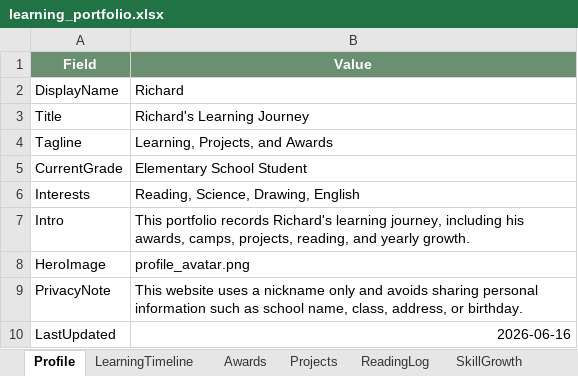
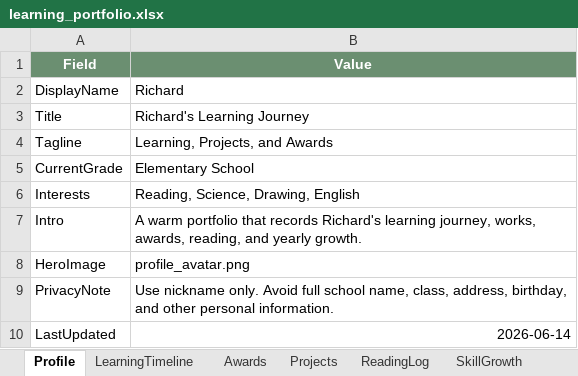
Before and after one commit to even182/richard-personal-hub, an Excel workbook: data/learning_portfolio.xlsx, sheet Profile, drawn as a sheet; values as stored, in another font and other column widths than the file's, no borders; table styles not drawn; the diff names each change by its address in the sheet, - before the commit and + after, or states it on an @@ line.

```diff
--- a/data/learning_portfolio.xlsx (sheet Profile)
+++ b/data/learning_portfolio.xlsx (sheet Profile)
-B5 (Value): Elementary School Student
+B5 (Value): Elementary School
-B7 (Value): This portfolio records Richard's learning journey, including his awards, camps, projects, reading, and…
+B7 (Value): A warm portfolio that records Richard's learning journey, works, awards, reading, and…
-B9 (Value): This website uses a nickname only and avoids sharing personal information such as school name, class, address, or birthday.
+B9 (Value): Use nickname only. Avoid full school name, class, address, birthday, and other personal information.
-B10 (Value): 2026-06-16
+B10 (Value): 2026-06-14
```
Also changed, not shown: sheet ReadingLog, sheet LearningTimeline, sheet Awards, sheet Projects, sheet Dashboard.
